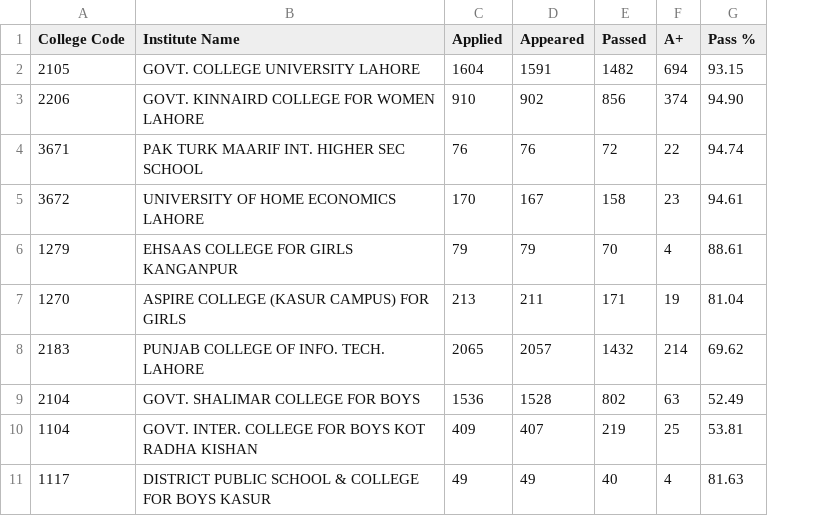
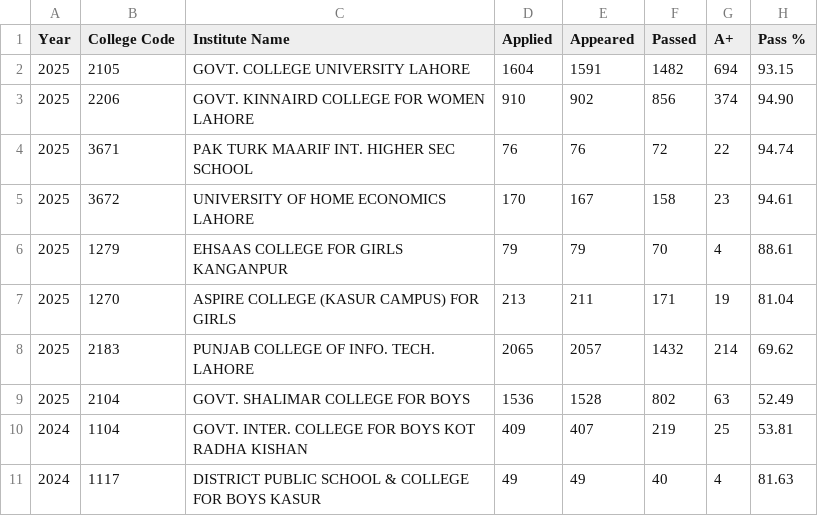
Before and after one commit to thealihamza04/lahore-board-results, a CSV file: data/Bise Lahore/intermediate/csvs/InstitutionalRanking.csv, drawn as a sheet; only a part is shown; the diff names each change by its address in the sheet, - before the commit and + after, or states it on an @@ line.

Commit message:
added year in intitutionalrankings

```diff
--- a/data/Bise Lahore/intermediate/csvs/InstitutionalRanking.csv
+++ b/data/Bise Lahore/intermediate/csvs/InstitutionalRanking.csv
+column A (Year), rows 2-11: 2025 | 2025 | 2025 | 2025 | 2025 | 2025 | 2025 | 2025 | 2024 | 2024
```
